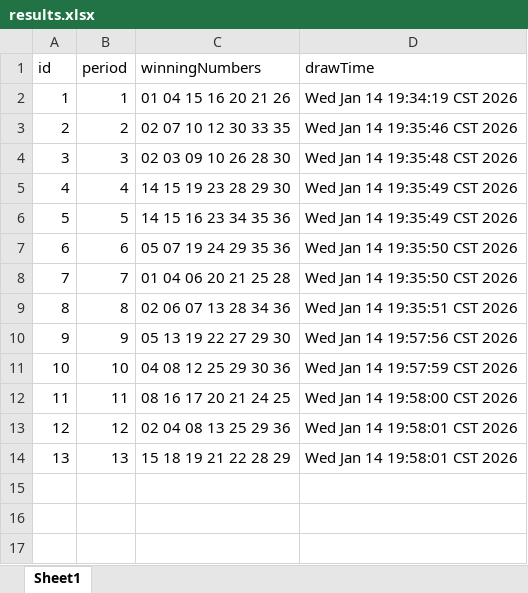
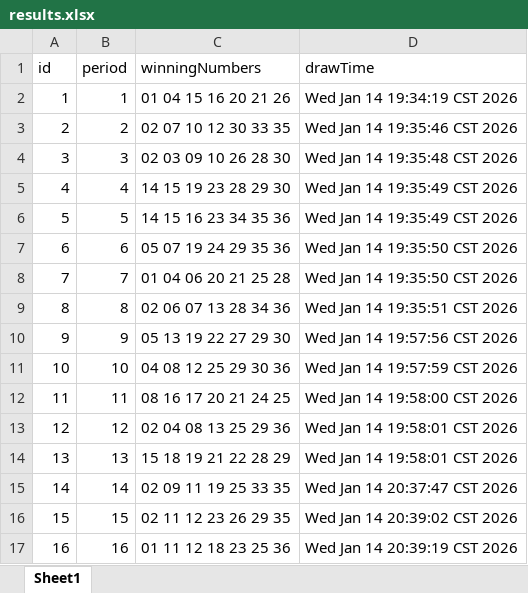
Before and after one commit to xxx123-coder/JavaLotterySystem, an Excel workbook: lottery-system/data/results.xlsx, sheet Sheet1, drawn as a sheet; values as stored, in another font and other column widths than the file's, no borders; the diff names each change by its address in the sheet, - before the commit and + after, or states it on an @@ line.

```diff
--- a/lottery-system/data/results.xlsx (sheet Sheet1)
+++ b/lottery-system/data/results.xlsx (sheet Sheet1)
+row 15: 14 | 14 | 02 09 11 19 25 33 35 | Wed Jan 14 20:37:47 CST 2026
+row 16: 15 | 15 | 02 11 12 23 26 29 35 | Wed Jan 14 20:39:02 CST 2026
+row 17: 16 | 16 | 01 11 12 18 23 25 36 | Wed Jan 14 20:39:19 CST 2026
```
Also changed, not shown: lottery-system/data/tickets.xlsx, lottery-system/data/users.xlsx, 2 other files.
